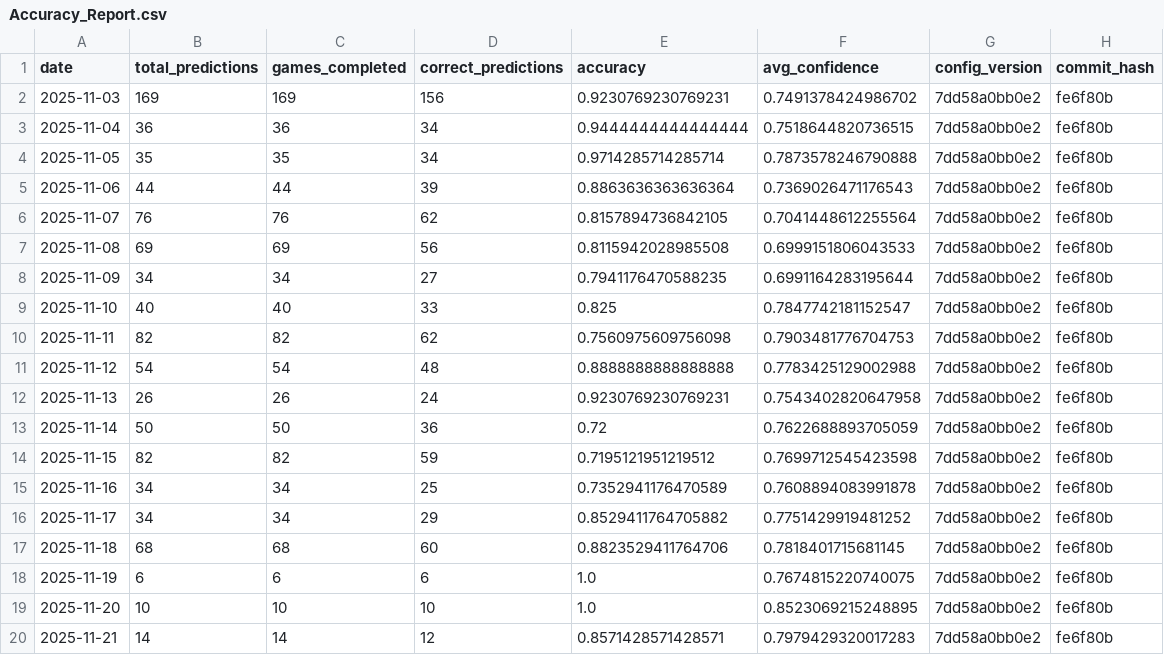
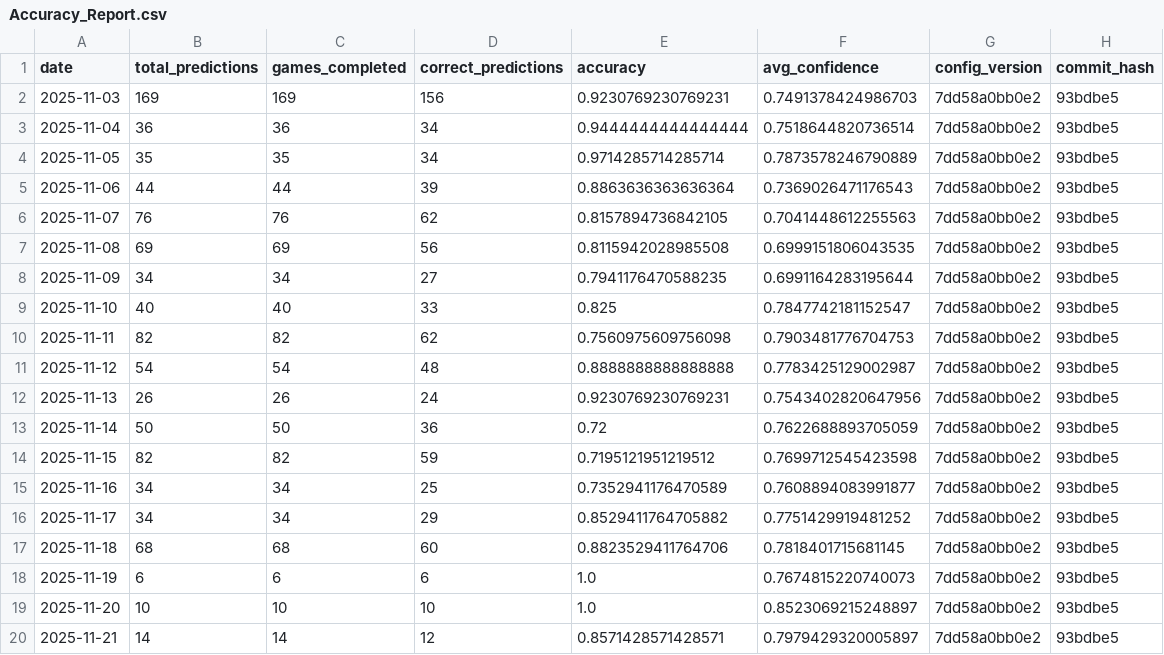
Before and after one commit to jgamblin/NCAA-Prediction, a CSV file: data/Accuracy_Report.csv, drawn as a sheet.

```diff
--- a/data/Accuracy_Report.csv
+++ b/data/Accuracy_Report.csv
@@ -1,20 +1,20 @@
 date,total_predictions,games_completed,correct_predictions,accuracy,avg_confidence,config_version,commit_hash
-2025-11-03,169,169,156,0.9230769230769231,0.7491378424986702,7dd58a0bb0e2,fe6f80b
-2025-11-04,36,36,34,0.9444444444444444,0.7518644820736515,7dd58a0bb0e2,fe6f80b
-2025-11-05,35,35,34,0.9714285714285714,0.7873578246790888,7dd58a0bb0e2,fe6f80b
-2025-11-06,44,44,39,0.8863636363636364,0.7369026471176543,7dd58a0bb0e2,fe6f80b
-2025-11-07,76,76,62,0.8157894736842105,0.7041448612255564,7dd58a0bb0e2,fe6f80b
-2025-11-08,69,69,56,0.8115942028985508,0.6999151806043533,7dd58a0bb0e2,fe6f80b
-2025-11-09,34,34,27,0.7941176470588235,0.6991164283195644,7dd58a0bb0e2,fe6f80b
-2025-11-10,40,40,33,0.825,0.7847742181152547,7dd58a0bb0e2,fe6f80b
-2025-11-11,82,82,62,0.7560975609756098,0.7903481776704753,7dd58a0bb0e2,fe6f80b
-2025-11-12,54,54,48,0.8888888888888888,0.7783425129002988,7dd58a0bb0e2,fe6f80b
-2025-11-13,26,26,24,0.9230769230769231,0.7543402820647958,7dd58a0bb0e2,fe6f80b
-2025-11-14,50,50,36,0.72,0.7622688893705059,7dd58a0bb0e2,fe6f80b
-2025-11-15,82,82,59,0.7195121951219512,0.7699712545423598,7dd58a0bb0e2,fe6f80b
-2025-11-16,34,34,25,0.7352941176470589,0.7608894083991878,7dd58a0bb0e2,fe6f80b
-2025-11-17,34,34,29,0.8529411764705882,0.7751429919481252,7dd58a0bb0e2,fe6f80b
-2025-11-18,68,68,60,0.8823529411764706,0.7818401715681145,7dd58a0bb0e2,fe6f80b
-2025-11-19,6,6,6,1.0,0.7674815220740075,7dd58a0bb0e2,fe6f80b
-2025-11-20,10,10,10,1.0,0.8523069215248895,7dd58a0bb0e2,fe6f80b
-2025-11-21,14,14,12,0.8571428571428571,0.7979429320017283,7dd58a0bb0e2,fe6f80b
+2025-11-03,169,169,156,0.9230769230769231,0.7491378424986703,7dd58a0bb0e2,93bdbe5
+2025-11-04,36,36,34,0.9444444444444444,0.7518644820736514,7dd58a0bb0e2,93bdbe5
+2025-11-05,35,35,34,0.9714285714285714,0.7873578246790889,7dd58a0bb0e2,93bdbe5
+2025-11-06,44,44,39,0.8863636363636364,0.7369026471176543,7dd58a0bb0e2,93bdbe5
+2025-11-07,76,76,62,0.8157894736842105,0.7041448612255563,7dd58a0bb0e2,93bdbe5
+2025-11-08,69,69,56,0.8115942028985508,0.6999151806043535,7dd58a0bb0e2,93bdbe5
+2025-11-09,34,34,27,0.7941176470588235,0.6991164283195644,7dd58a0bb0e2,93bdbe5
+2025-11-10,40,40,33,0.825,0.7847742181152547,7dd58a0bb0e2,93bdbe5
+2025-11-11,82,82,62,0.7560975609756098,0.7903481776704753,7dd58a0bb0e2,93bdbe5
+2025-11-12,54,54,48,0.8888888888888888,0.7783425129002987,7dd58a0bb0e2,93bdbe5
+2025-11-13,26,26,24,0.9230769230769231,0.7543402820647956,7dd58a0bb0e2,93bdbe5
+2025-11-14,50,50,36,0.72,0.7622688893705059,7dd58a0bb0e2,93bdbe5
+2025-11-15,82,82,59,0.7195121951219512,0.7699712545423598,7dd58a0bb0e2,93bdbe5
+2025-11-16,34,34,25,0.7352941176470589,0.7608894083991877,7dd58a0bb0e2,93bdbe5
+2025-11-17,34,34,29,0.8529411764705882,0.7751429919481252,7dd58a0bb0e2,93bdbe5
+2025-11-18,68,68,60,0.8823529411764706,0.7818401715681145,7dd58a0bb0e2,93bdbe5
+2025-11-19,6,6,6,1.0,0.7674815220740073,7dd58a0bb0e2,93bdbe5
+2025-11-20,10,10,10,1.0,0.8523069215248897,7dd58a0bb0e2,93bdbe5
+2025-11-21,14,14,12,0.8571428571428571,0.7979429320005897,7dd58a0bb0e2,93bdbe5
```
Also changed, not shown: data/Adaptive_Feature_Importance.csv, data/Low_Data_Games.csv, 14 other files.
